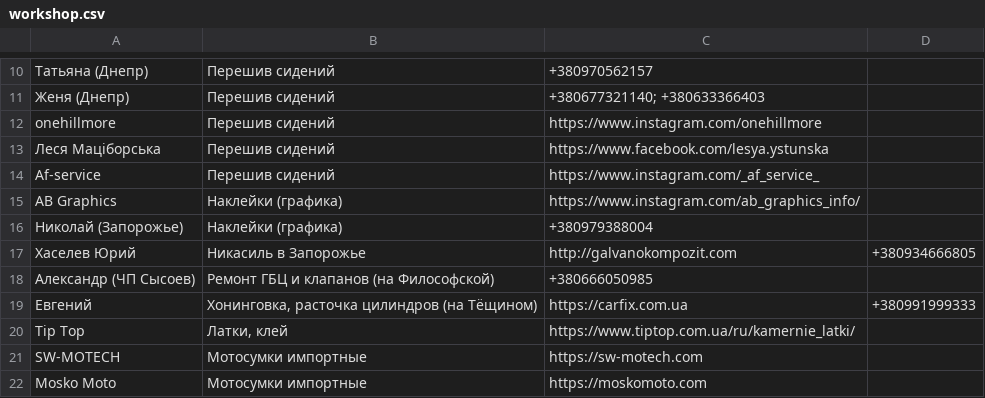
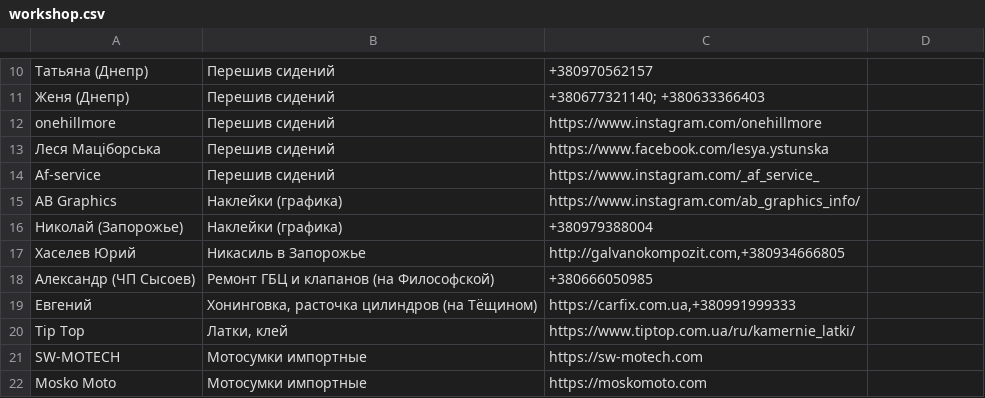
Before and after one commit to motocycling/motocycling.github.io, a CSV file: data/workshop.csv, drawn as a sheet; only a part is shown, gaps mark what is left out.

Commit message:
fix

```diff
--- a/data/workshop.csv
+++ b/data/workshop.csv
@@ -16,5 +16,5 @@ AB Graphics,Наклейки (графика),https://www.instagram.com/ab_graph
 Николай (Запорожье),Наклейки (графика),+380979388004
-Хаселев Юрий,Никасиль в Запорожье,http://galvanokompozit.com,+380934666805
+Хаселев Юрий,Никасиль в Запорожье,"http://galvanokompozit.com,+380934666805"
 Александр (ЧП Сысоев),Ремонт ГБЦ и клапанов (на Философской),+380666050985
-Евгений,"Хонинговка, расточка цилиндров (на Тёщином)",https://carfix.com.ua,+380991999333
+Евгений,"Хонинговка, расточка цилиндров (на Тёщином)","https://carfix.com.ua,+380991999333"
 Tip Top,"Латки, клей",https://www.tiptop.com.ua/ru/kamernie_latki/
```
